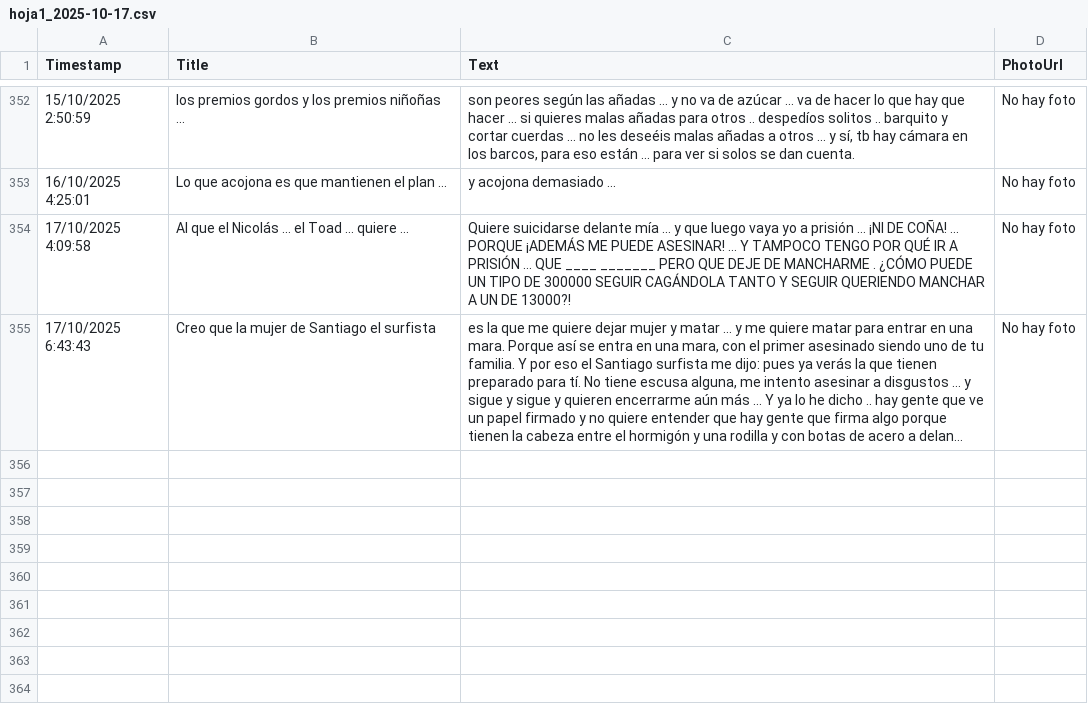
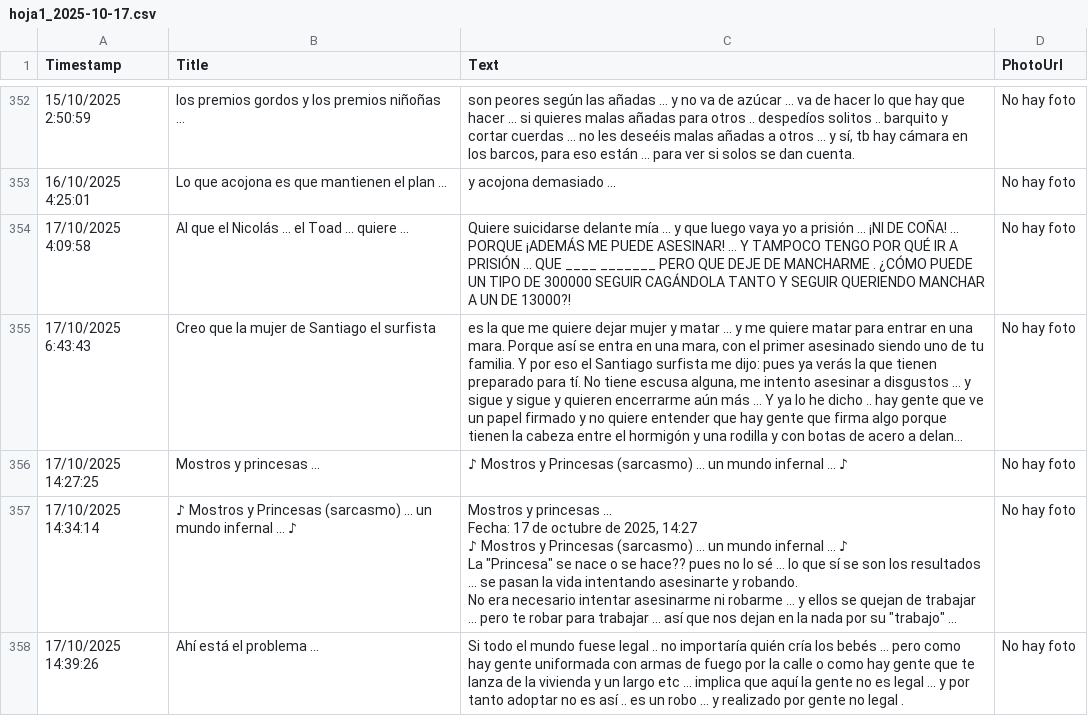
Before and after one commit to jsgaston/Hojas-de-calculo-como-ddbb-de-googledrive, a CSV file: hoja1_2025-10-17.csv, drawn as a sheet; only a part is shown, gaps mark what is left out; long unchanged cells end in …; ↵ is a line break in a cell; the diff names each change by its address in the sheet, - before the commit and + after, or states it on an @@ line.

Commit message:
Actualización automática 2025-10-17

```diff
--- a/hoja1_2025-10-17.csv
+++ b/hoja1_2025-10-17.csv
+row 356: 17/10/2025 14:27:25 | Mostros y princesas ... | ♪ Mostros y Princesas (sarcasmo) ... un mundo infernal ... ♪ | No hay foto
+row 357: 17/10/2025 14:34:14 | ♪ Mostros y Princesas (sarcasmo) ... un mundo infernal ... ♪ | Mostros y princesas ... ↵ Fecha: 17 de octubre de 2025, 14:27 ↵ ♪ Mostros y Princesas (sarcasmo) ... un mundo infernal ... ♪ ↵ La "Princesa" se nace o se hace?? pues no lo sé ... lo que sí se son los resultados ... se pasan la vida intentando asesinarte y robando. ↵ No era necesario intentar asesinarme ni robarme ... y ellos se quejan de trabajar ... pero te robar para trabajar ... así que nos dejan en la nada por su "trabajo" ... | No hay foto
+row 358: 17/10/2025 14:39:26 | Ahí está el problema ... | Si todo el mundo fuese legal .. no importaría quién cría los bebés ... pero como hay gente uniformada con armas de fuego por la calle o como hay gente que te lanza de la vivienda y un largo etc ... implica que aquí la gente no es legal ... y por tanto adoptar no es así .. es un robo ... y realizado por gente no legal . | No hay foto
```
